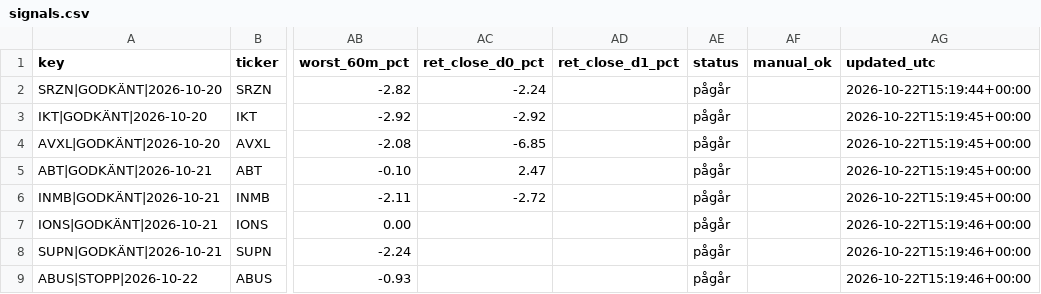
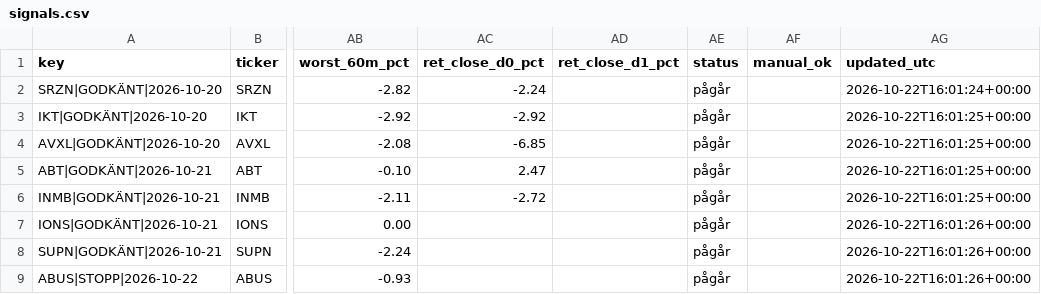
Before and after one commit to emilwiktorsson-jpg/fda-collector, a CSV file: data/signals.csv, drawn as a sheet; only a part is shown, gaps mark what is left out; the diff names each change by its address in the sheet, - before the commit and + after, or states it on an @@ line.

```diff
--- a/data/signals.csv
+++ b/data/signals.csv
-AG2 (updated_utc): 2026-10-22T15:19:44+00:00
+AG2 (updated_utc): 2026-10-22T16:01:24+00:00
-AG3:AG6 (updated_utc): 2026-10-22T15:19:45+00:00
+AG3:AG6 (updated_utc): 2026-10-22T16:01:25+00:00
-AG7:AG9 (updated_utc): 2026-10-22T15:19:46+00:00
+AG7:AG9 (updated_utc): 2026-10-22T16:01:26+00:00
```
Also changed, not shown: data/heartbeat.csv, 2 other files.
